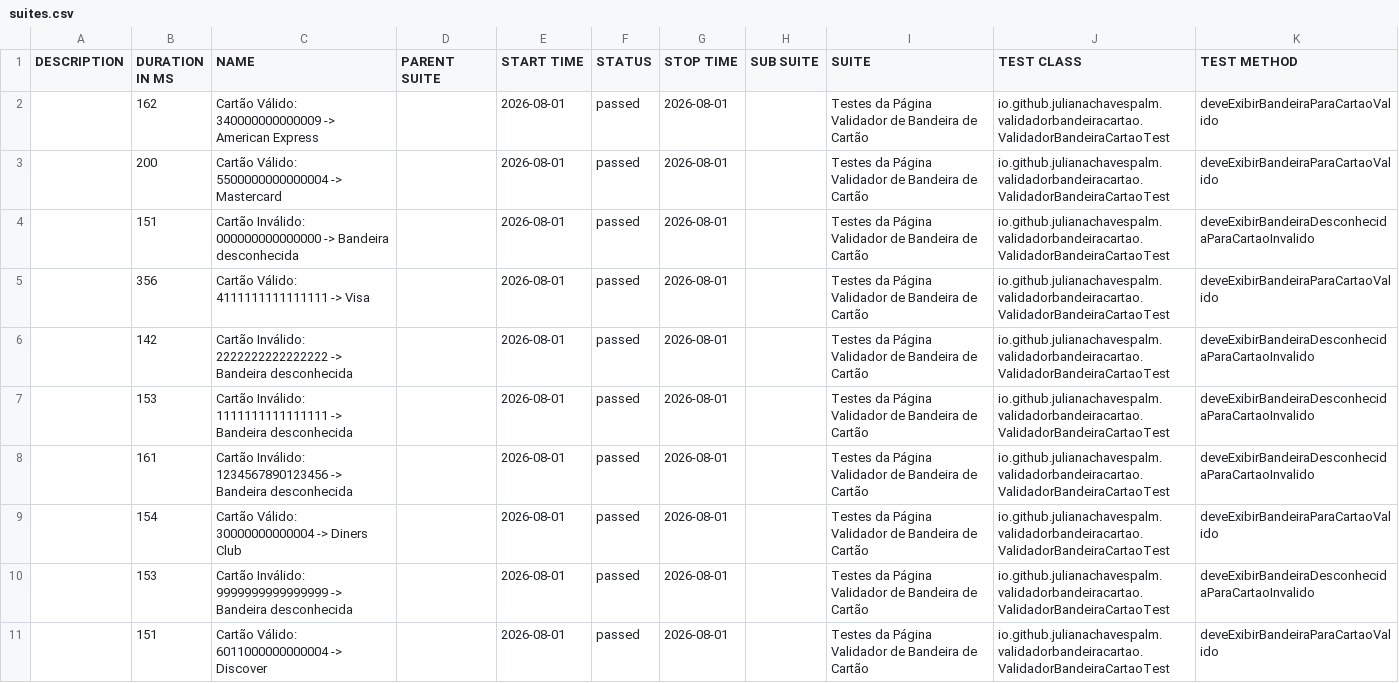
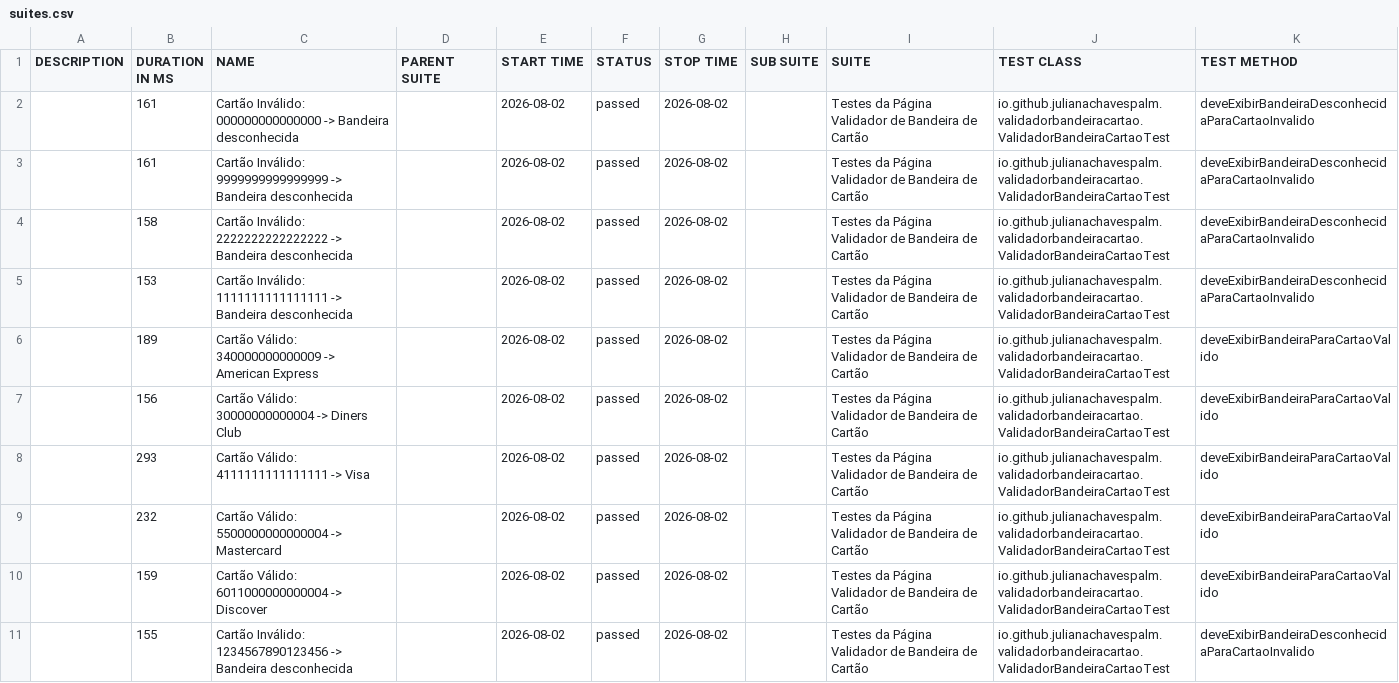
Before and after one commit to julianachavespalm/validadorbandeiracartao, a CSV file: data/suites.csv, drawn as a sheet.

```diff
--- a/data/suites.csv
+++ b/data/suites.csv
@@ -1,11 +1,11 @@
 "DESCRIPTION","DURATION IN MS","NAME","PARENT SUITE","START TIME","STATUS","STOP TIME","SUB SUITE","SUITE","TEST CLASS","TEST METHOD"
-"","162","Cartão Válido: 340000000000009 -> American Express","","2026-08-01","passed","2026-08-01","","Testes da Página Validador de Bandeira de Cartão","io.github.julianachavespalm.validadorbandeiracartao.ValidadorBandeiraCartaoTest","deveExibirBandeiraParaCartaoValido"
-"","200","Cartão Válido: 5500000000000004 -> Mastercard","","2026-08-01","passed","2026-08-01","","Testes da Página Validador de Bandeira de Cartão","io.github.julianachavespalm.validadorbandeiracartao.ValidadorBandeiraCartaoTest","deveExibirBandeiraParaCartaoValido"
-"","151","Cartão Inválido: 000000000000000 -> Bandeira desconhecida","","2026-08-01","passed","2026-08-01","","Testes da Página Validador de Bandeira de Cartão","io.github.julianachavespalm.validadorbandeiracartao.ValidadorBandeiraCartaoTest","deveExibirBandeiraDesconhecidaParaCartaoInvalido"
-"","356","Cartão Válido: 4111111111111111 -> Visa","","2026-08-01","passed","2026-08-01","","Testes da Página Validador de Bandeira de Cartão","io.github.julianachavespalm.validadorbandeiracartao.ValidadorBandeiraCartaoTest","deveExibirBandeiraParaCartaoValido"
-"","142","Cartão Inválido: 2222222222222222 -> Bandeira desconhecida","","2026-08-01","passed","2026-08-01","","Testes da Página Validador de Bandeira de Cartão","io.github.julianachavespalm.validadorbandeiracartao.ValidadorBandeiraCartaoTest","deveExibirBandeiraDesconhecidaParaCartaoInvalido"
-"","153","Cartão Inválido: 1111111111111111 -> Bandeira desconhecida","","2026-08-01","passed","2026-08-01","","Testes da Página Validador de Bandeira de Cartão","io.github.julianachavespalm.validadorbandeiracartao.ValidadorBandeiraCartaoTest","deveExibirBandeiraDesconhecidaParaCartaoInvalido"
-"","161","Cartão Inválido: 1234567890123456 -> Bandeira desconhecida","","2026-08-01","passed","2026-08-01","","Testes da Página Validador de Bandeira de Cartão","io.github.julianachavespalm.validadorbandeiracartao.ValidadorBandeiraCartaoTest","deveExibirBandeiraDesconhecidaParaCartaoInvalido"
-"","154","Cartão Válido: 30000000000004 -> Diners Club","","2026-08-01","passed","2026-08-01","","Testes da Página Validador de Bandeira de Cartão","io.github.julianachavespalm.validadorbandeiracartao.ValidadorBandeiraCartaoTest","deveExibirBandeiraParaCartaoValido"
-"","153","Cartão Inválido: 9999999999999999 -> Bandeira desconhecida","","2026-08-01","passed","2026-08-01","","Testes da Página Validador de Bandeira de Cartão","io.github.julianachavespalm.validadorbandeiracartao.ValidadorBandeiraCartaoTest","deveExibirBandeiraDesconhecidaParaCartaoInvalido"
-"","151","Cartão Válido: 6011000000000004 -> Discover","","2026-08-01","passed","2026-08-01","","Testes da Página Validador de Bandeira de Cartão","io.github.julianachavespalm.validadorbandeiracartao.ValidadorBandeiraCartaoTest","deveExibirBandeiraParaCartaoValido"
+"","161","Cartão Inválido: 000000000000000 -> Bandeira desconhecida","","2026-08-02","passed","2026-08-02","","Testes da Página Validador de Bandeira de Cartão","io.github.julianachavespalm.validadorbandeiracartao.ValidadorBandeiraCartaoTest","deveExibirBandeiraDesconhecidaParaCartaoInvalido"
+"","161","Cartão Inválido: 9999999999999999 -> Bandeira desconhecida","","2026-08-02","passed","2026-08-02","","Testes da Página Validador de Bandeira de Cartão","io.github.julianachavespalm.validadorbandeiracartao.ValidadorBandeiraCartaoTest","deveExibirBandeiraDesconhecidaParaCartaoInvalido"
+"","158","Cartão Inválido: 2222222222222222 -> Bandeira desconhecida","","2026-08-02","passed","2026-08-02","","Testes da Página Validador de Bandeira de Cartão","io.github.julianachavespalm.validadorbandeiracartao.ValidadorBandeiraCartaoTest","deveExibirBandeiraDesconhecidaParaCartaoInvalido"
+"","153","Cartão Inválido: 1111111111111111 -> Bandeira desconhecida","","2026-08-02","passed","2026-08-02","","Testes da Página Validador de Bandeira de Cartão","io.github.julianachavespalm.validadorbandeiracartao.ValidadorBandeiraCartaoTest","deveExibirBandeiraDesconhecidaParaCartaoInvalido"
+"","189","Cartão Válido: 340000000000009 -> American Express","","2026-08-02","passed","2026-08-02","","Testes da Página Validador de Bandeira de Cartão","io.github.julianachavespalm.validadorbandeiracartao.ValidadorBandeiraCartaoTest","deveExibirBandeiraParaCartaoValido"
+"","156","Cartão Válido: 30000000000004 -> Diners Club","","2026-08-02","passed","2026-08-02","","Testes da Página Validador de Bandeira de Cartão","io.github.julianachavespalm.validadorbandeiracartao.ValidadorBandeiraCartaoTest","deveExibirBandeiraParaCartaoValido"
+"","293","Cartão Válido: 4111111111111111 -> Visa","","2026-08-02","passed","2026-08-02","","Testes da Página Validador de Bandeira de Cartão","io.github.julianachavespalm.validadorbandeiracartao.ValidadorBandeiraCartaoTest","deveExibirBandeiraParaCartaoValido"
+"","232","Cartão Válido: 5500000000000004 -> Mastercard","","2026-08-02","passed","2026-08-02","","Testes da Página Validador de Bandeira de Cartão","io.github.julianachavespalm.validadorbandeiracartao.ValidadorBandeiraCartaoTest","deveExibirBandeiraParaCartaoValido"
+"","159","Cartão Válido: 6011000000000004 -> Discover","","2026-08-02","passed","2026-08-02","","Testes da Página Validador de Bandeira de Cartão","io.github.julianachavespalm.validadorbandeiracartao.ValidadorBandeiraCartaoTest","deveExibirBandeiraParaCartaoValido"
+"","155","Cartão Inválido: 1234567890123456 -> Bandeira desconhecida","","2026-08-02","passed","2026-08-02","","Testes da Página Validador de Bandeira de Cartão","io.github.julianachavespalm.validadorbandeiracartao.ValidadorBandeiraCartaoTest","deveExibirBandeiraDesconhecidaParaCartaoInvalido"
```
Also changed, not shown: 41 other files.
